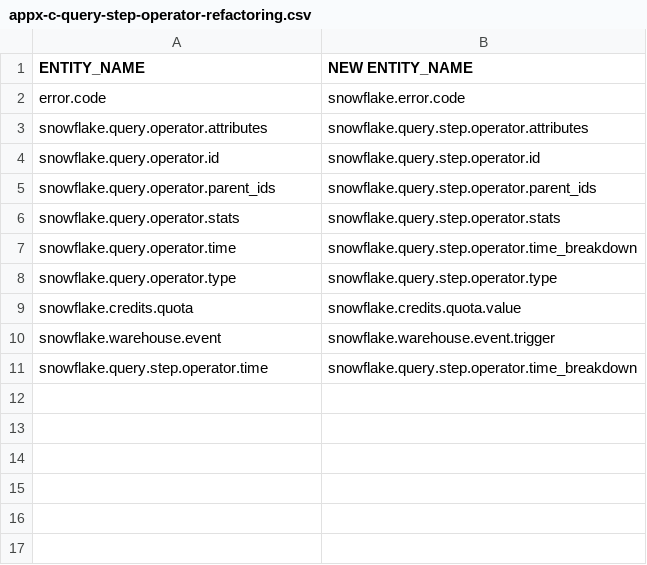
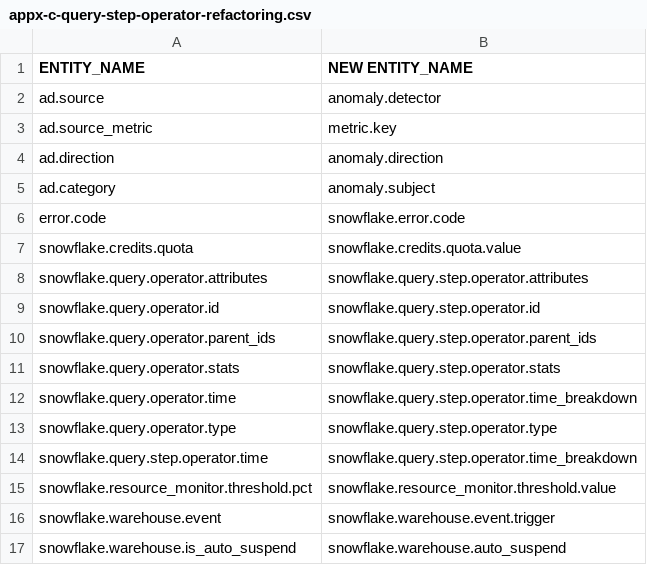
Before and after one commit to dynatrace-oss/dynatrace-snowflake-observability-agent, a CSV file: src/assets/appx-c-query-step-operator-refactoring.csv, drawn as a sheet.

Commit message:
feat: combined appx and addressed copilot issues

```diff
--- a/src/assets/appx-c-query-step-operator-refactoring.csv
+++ b/src/assets/appx-c-query-step-operator-refactoring.csv
@@ -1,3 +1,8 @@
 ENTITY_NAME;NEW ENTITY_NAME
+ad.source;anomaly.detector
+ad.source_metric;metric.key
+ad.direction;anomaly.direction
+ad.category;anomaly.subject
 error.code;snowflake.error.code
+snowflake.credits.quota;snowflake.credits.quota.value
 snowflake.query.operator.attributes;snowflake.query.step.operator.attributes
@@ -8,4 +13,5 @@ snowflake.query.operator.time;snowflake.query.step.operator.time_breakdown
 snowflake.query.operator.type;snowflake.query.step.operator.type
-snowflake.credits.quota;snowflake.credits.quota.value
+snowflake.query.step.operator.time;snowflake.query.step.operator.time_breakdown
+snowflake.resource_monitor.threshold.pct;snowflake.resource_monitor.threshold.value
 snowflake.warehouse.event;snowflake.warehouse.event.trigger
-snowflake.query.step.operator.time;snowflake.query.step.operator.time_breakdown
+snowflake.warehouse.is_auto_suspend;snowflake.warehouse.auto_suspend
```
Also changed, not shown: 10 other files.
